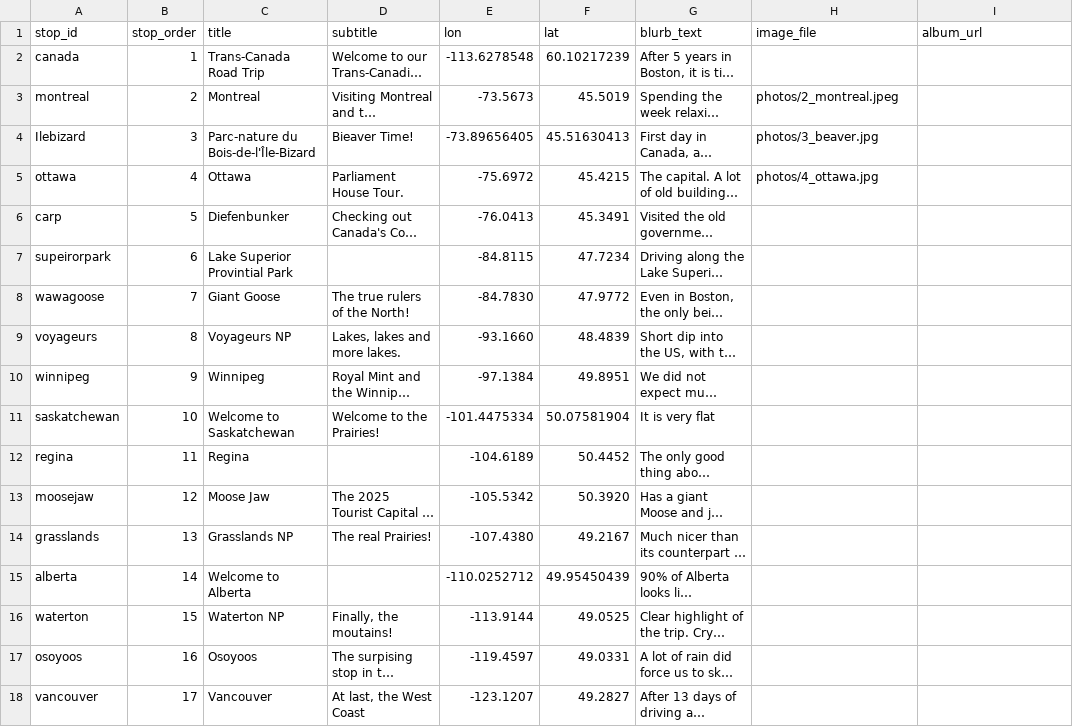
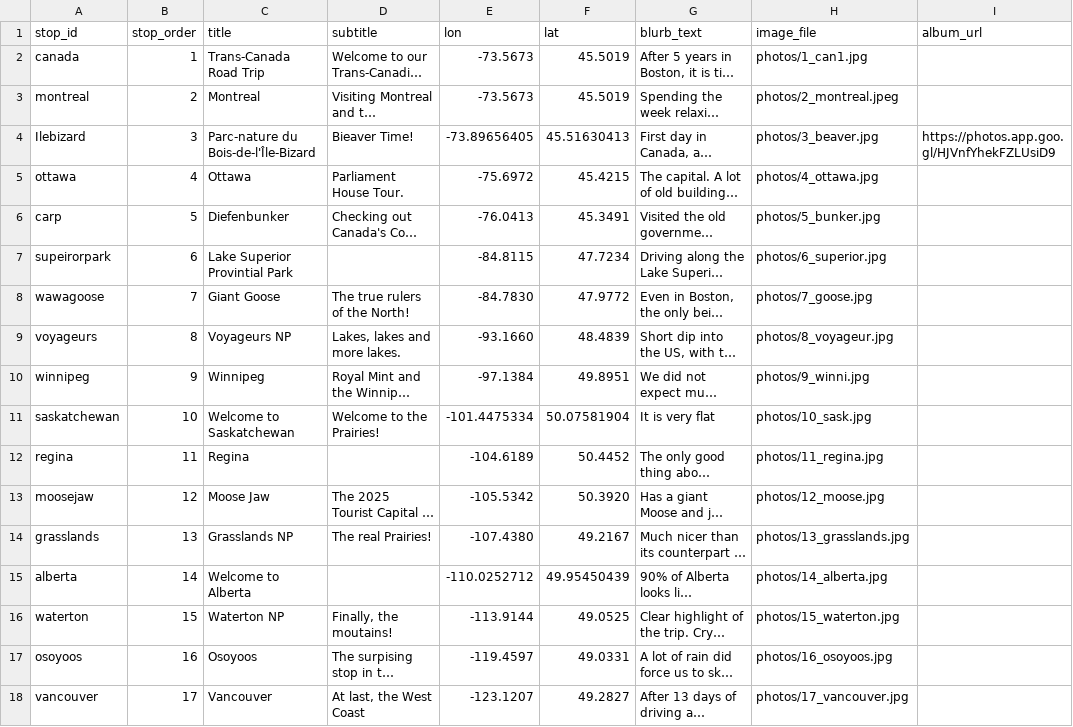
Before and after one commit to sauerkrausi/canroadtripgit, a CSV file: data/stops.csv, drawn as a sheet; long unchanged cells end in …; the diff names each change by its address in the sheet, - before the commit and + after, or states it on an @@ line.

Commit message:
updates

```diff
--- a/data/stops.csv
+++ b/data/stops.csv
-E2 (lon): -113.6278548
+E2 (lon): -73.5673
-F2 (lat): 60.10217239
+F2 (lat): 45.5019
-H2 (image_file): (empty)
+H2 (image_file): photos/1_can1.jpg
-I4 (album_url): (empty)
+I4 (album_url): https://photos.app.goo.gl/HJVnfYhekFZLUsiD9
-H6 (image_file): (empty)
+H6 (image_file): photos/5_bunker.jpg
-H7 (image_file): (empty)
+H7 (image_file): photos/6_superior.jpg
-H8 (image_file): (empty)
+H8 (image_file): photos/7_goose.jpg
-H9 (image_file): (empty)
+H9 (image_file): photos/8_voyageur.jpg
-H10 (image_file): (empty)
+H10 (image_file): photos/9_winni.jpg
-H11 (image_file): (empty)
+H11 (image_file): photos/10_sask.jpg
-H12 (image_file): (empty)
+H12 (image_file): photos/11_regina.jpg
-H13 (image_file): (empty)
+H13 (image_file): photos/12_moose.jpg
-H14 (image_file): (empty)
+H14 (image_file): photos/13_grasslands.jpg
-H15 (image_file): (empty)
+H15 (image_file): photos/14_alberta.jpg
-H16 (image_file): (empty)
+H16 (image_file): photos/15_waterton.jpg
-H17 (image_file): (empty)
+H17 (image_file): photos/16_osoyoos.jpg
-H18 (image_file): (empty)
+H18 (image_file): photos/17_vancouver.jpg
```
